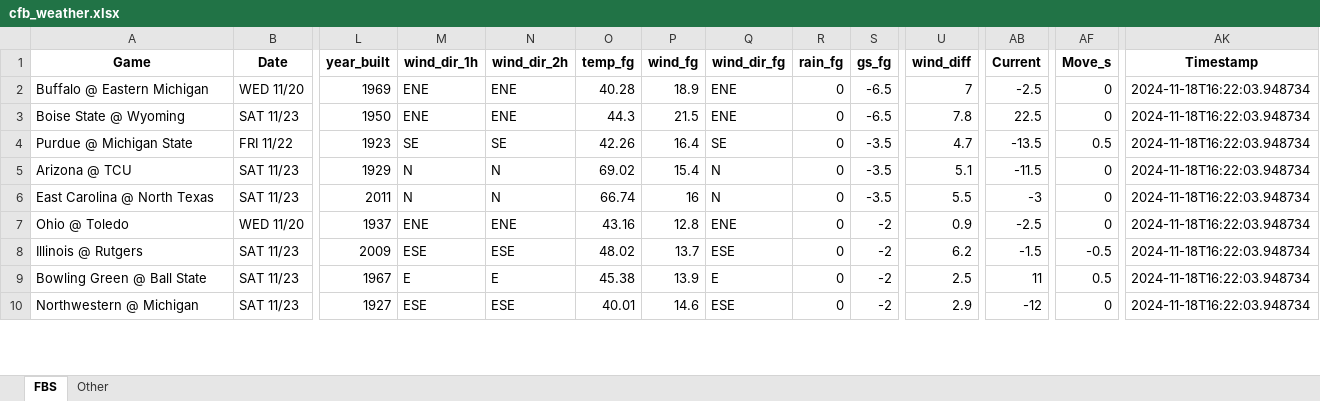
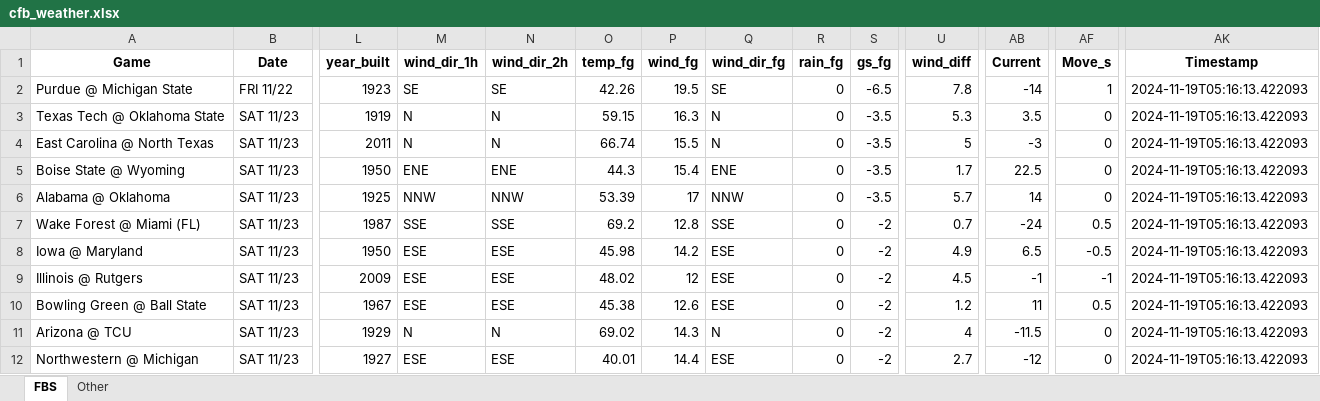
Before and after one commit to mslade50/football_weather, an Excel workbook: cfb_weather.xlsx, sheet FBS, drawn as a sheet; only a part is shown, gaps mark what is left out; values as stored, in another font and other column widths than the file's, no borders; removed rows and columns are numbered as before the commit, all else as after; rows hold the shown columns only; the diff covers the shown part only; the diff names each change by its address in the sheet, - before the commit and + after, or states it on an @@ line.

Commit message:
Update nfl_weather.csv with Timestamp 2024-11-19T16:21:03.922279

```diff
--- a/cfb_weather.xlsx (sheet FBS)
+++ b/cfb_weather.xlsx (sheet FBS)
-row 2: Buffalo @ Eastern Michigan | WED 11/20 | 1969 | ENE | ENE | 40.28 | 18.9 | ENE | 0 | -6.5 | 7 | -2.5 | 0 | 2024-11-18T16:22:03.948734
-row 3: Boise State @ Wyoming | SAT 11/23 | 1950 | ENE | ENE | 44.3 | 21.5 | ENE | 0 | -6.5 | 7.8 | 22.5 | 0 | 2024-11-18T16:22:03.948734
-P2 (wind_fg): 16.4
+P2 (wind_fg): 19.5
-S2 (gs_fg): -3.5
+S2 (gs_fg): -6.5
-U2 (wind_diff): 4.7
+U2 (wind_diff): 7.8
-AB2 (Current): -13.5
+AB2 (Current): -14
-AF2 (Move_s): 0.5
+AF2 (Move_s): 1
-AK2 (Timestamp): 2024-11-18T16:22:03.948734
+AK2 (Timestamp): 2024-11-19T05:16:13.422093
-row 5: Arizona @ TCU | SAT 11/23 | 1929 | N | N | 69.02 | 15.4 | N | 0 | -3.5 | 5.1 | -11.5 | 0 | 2024-11-18T16:22:03.948734
+row 3: Texas Tech @ Oklahoma State | SAT 11/23 | 1919 | N | N | 59.15 | 16.3 | N | 0 | -3.5 | 5.3 | 3.5 | 0 | 2024-11-19T05:16:13.422093
-P4 (wind_fg): 16
+P4 (wind_fg): 15.5
-U4 (wind_diff): 5.5
+U4 (wind_diff): 5
-AK4 (Timestamp): 2024-11-18T16:22:03.948734
+AK4 (Timestamp): 2024-11-19T05:16:13.422093
-row 7: Ohio @ Toledo | WED 11/20 | 1937 | ENE | ENE | 43.16 | 12.8 | ENE | 0 | -2 | 0.9 | -2.5 | 0 | 2024-11-18T16:22:03.948734
+row 5: Boise State @ Wyoming | SAT 11/23 | 1950 | ENE | ENE | 44.3 | 15.4 | ENE | 0 | -3.5 | 1.7 | 22.5 | 0 | 2024-11-19T05:16:13.422093
+row 6: Alabama @ Oklahoma | SAT 11/23 | 1925 | NNW | NNW | 53.39 | 17 | NNW | 0 | -3.5 | 5.7 | 14 | 0 | 2024-11-19T05:16:13.422093
+row 7: Wake Forest @ Miami (FL) | SAT 11/23 | 1987 | SSE | SSE | 69.2 | 12.8 | SSE | 0 | -2 | 0.7 | -24 | 0.5 | 2024-11-19T05:16:13.422093
+row 8: Iowa @ Maryland | SAT 11/23 | 1950 | ESE | ESE | 45.98 | 14.2 | ESE | 0 | -2 | 4.9 | 6.5 | -0.5 | 2024-11-19T05:16:13.422093
-P9 (wind_fg): 13.7
+P9 (wind_fg): 12
-U9 (wind_diff): 6.2
+U9 (wind_diff): 4.5
-AB9 (Current): -1.5
+AB9 (Current): -1
-AF9 (Move_s): -0.5
+AF9 (Move_s): -1
-AK9:AK10 (Timestamp): 2024-11-18T16:22:03.948734
+AK9:AK10 (Timestamp): 2024-11-19T05:16:13.422093
-M10 (wind_dir_1h): E
+M10 (wind_dir_1h): ESE
-N10 (wind_dir_2h): E
+N10 (wind_dir_2h): ESE
-P10 (wind_fg): 13.9
+P10 (wind_fg): 12.6
-Q10 (wind_dir_fg): E
+Q10 (wind_dir_fg): ESE
-U10 (wind_diff): 2.5
+U10 (wind_diff): 1.2
+row 11: Arizona @ TCU | SAT 11/23 | 1929 | N | N | 69.02 | 14.3 | N | 0 | -2 | 4 | -11.5 | 0 | 2024-11-19T05:16:13.422093
-P12 (wind_fg): 14.6
+P12 (wind_fg): 14.4
-U12 (wind_diff): 2.9
+U12 (wind_diff): 2.7
-AK12 (Timestamp): 2024-11-18T16:22:03.948734
+AK12 (Timestamp): 2024-11-19T05:16:13.422093
```
Also changed, not shown: 4 added rows, 6 removed rows and 211 edited cells elsewhere in this sheet, sheet Other, 1 other file.
